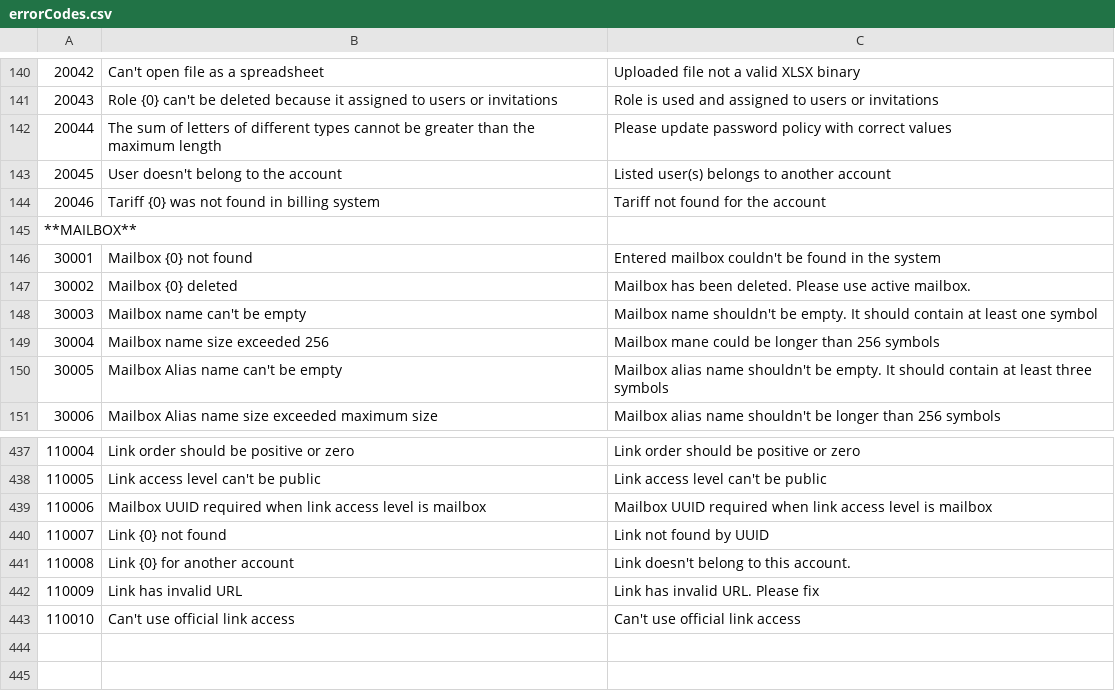
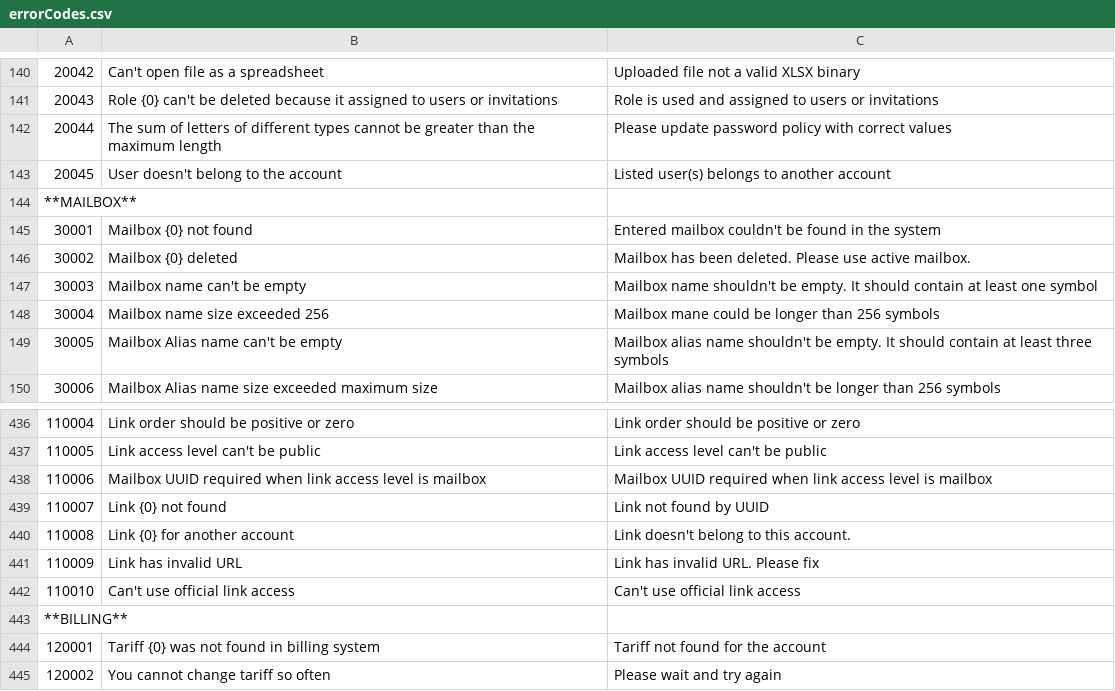
Before and after one commit to jecksolovyev/io.centredo.docs, a CSV file: docs/source/pages/errorCodes/errorCodes.csv, drawn as a sheet; only a part is shown, gaps mark what is left out.

```diff
--- a/docs/source/pages/errorCodes/errorCodes.csv
+++ b/docs/source/pages/errorCodes/errorCodes.csv
@@ -143,3 +143,2 @@
 20045,"User doesn't belong to the account",Listed user(s) belongs to another account
-20046,Tariff {0} was not found in billing system,Tariff not found for the account
 **MAILBOX**,,
@@ -443 +442,4 @@
 110010,"Can't use official link access","Can't use official link access"
+**BILLING**,,
+120001,Tariff {0} was not found in billing system,Tariff not found for the account
+120002,You cannot change tariff so often,Please wait and try again
```
Also changed, not shown: 1 other file.
